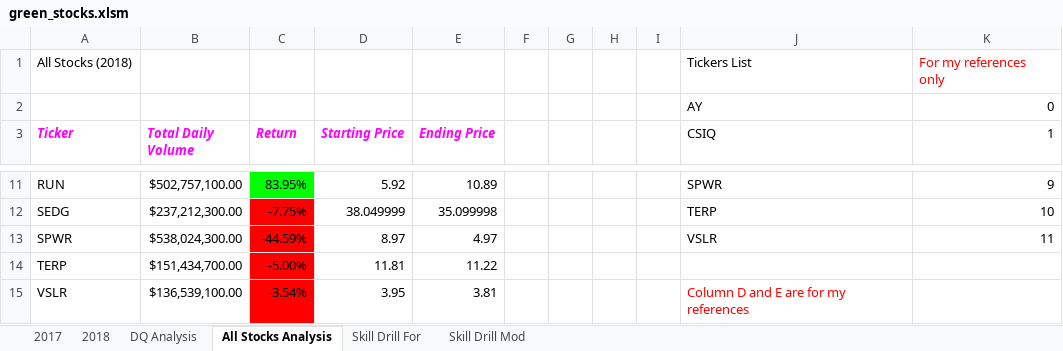
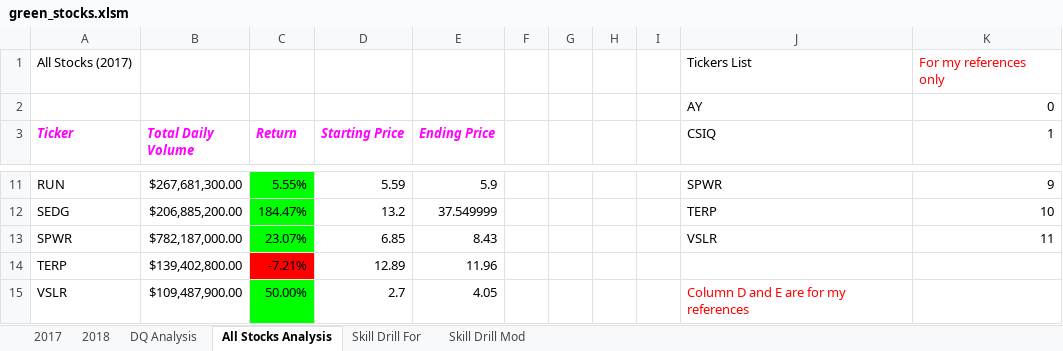
Before and after one commit to alicepopeye/Stock-analysis, an Excel workbook: green_stocks.xlsm, sheet All Stocks Analysis, drawn as a sheet; only a part is shown, gaps mark what is left out; values as stored, in another font and other column widths than the file's, no borders; charts and pictures not drawn; the diff covers the shown part only; the diff names each change by its address in the sheet, - before the commit and + after, or states it on an @@ line.

```diff
--- a/green_stocks.xlsm (sheet All Stocks Analysis)
+++ b/green_stocks.xlsm (sheet All Stocks Analysis)
-A1 (Ticker): All Stocks (2018)
+A1 (Ticker): All Stocks (2017)
-B11 (Total Daily Volume): $502,757,100.00
+B11 (Total Daily Volume): $267,681,300.00
-C11 (Return): 83.95%
+C11 (Return): 5.55%
-D11 (Starting Price): 5.92
+D11 (Starting Price): 5.59
-E11 (Ending Price): 10.89
+E11 (Ending Price): 5.9
-B12 (Total Daily Volume): $237,212,300.00
+B12 (Total Daily Volume): $206,885,200.00
-C12 (Return): -7.75%
+C12 (Return): 184.47%
-C12:C13 fill: #FF0000
+C12:C13 fill: #00FF00
-D12 (Starting Price): 38.049999
+D12 (Starting Price): 13.2
-E12 (Ending Price): 35.099998
+E12 (Ending Price): 37.549999
-B13 (Total Daily Volume): $538,024,300.00
+B13 (Total Daily Volume): $782,187,000.00
-C13 (Return): -44.59%
+C13 (Return): 23.07%
-D13 (Starting Price): 8.97
+D13 (Starting Price): 6.85
-E13 (Ending Price): 4.97
+E13 (Ending Price): 8.43
-B14 (Total Daily Volume): $151,434,700.00
+B14 (Total Daily Volume): $139,402,800.00
-C14 (Return): -5.00%
+C14 (Return): -7.21%
-D14 (Starting Price): 11.81
+D14 (Starting Price): 12.89
-E14 (Ending Price): 11.22
+E14 (Ending Price): 11.96
-B15 (Total Daily Volume): $136,539,100.00
+B15 (Total Daily Volume): $109,487,900.00
-C15 (Return): -3.54%
+C15 (Return): 50.00%
-C15 fill: #FF0000
+C15 fill: #00FF00
-D15 (Starting Price): 3.95
+D15 (Starting Price): 2.7
-E15 (Ending Price): 3.81
+E15 (Ending Price): 4.05
```
Also changed, not shown: 28 edited cells and cell formats elsewhere in this sheet, charts or pictures.
